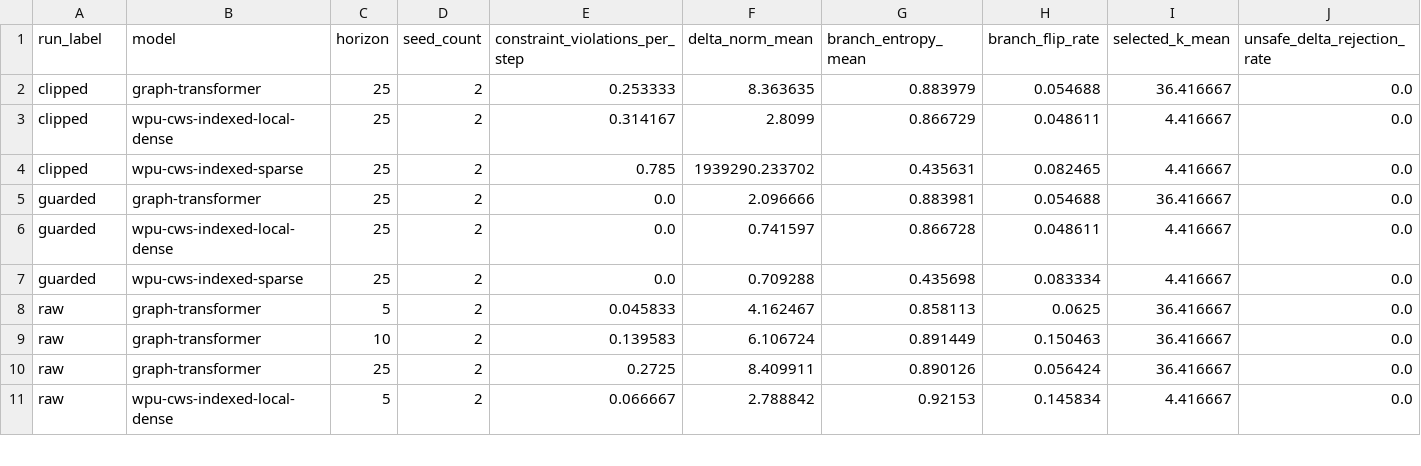
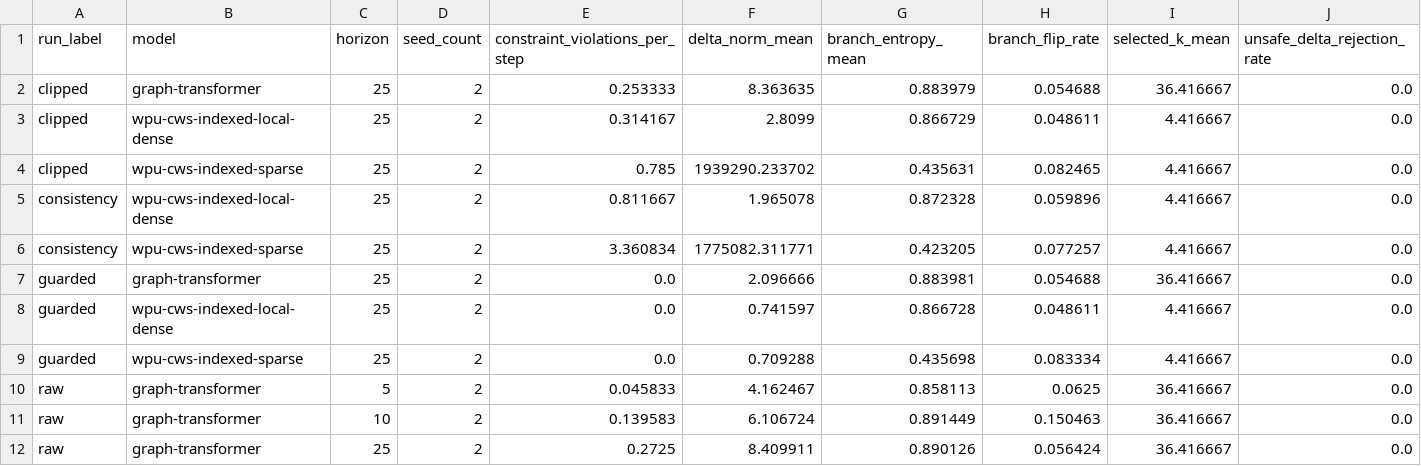
Before and after one commit to eljja/WPU, a CSV file: docs/experiments/pybullet_state_integrity_audit.csv, drawn as a sheet; only a part is shown; the shorter side is filled out with more unchanged rows; rows hold the shown columns only; the diff names each change by its address in the sheet, - before the commit and + after, or states it on an @@ line.

```diff
--- a/docs/experiments/pybullet_state_integrity_audit.csv
+++ b/docs/experiments/pybullet_state_integrity_audit.csv
+row 5: consistency | wpu-cws-indexed-local-dense | 25 | 2 | 0.811667 | 1.965078 | 0.872328 | 0.059896 | 4.416667 | 0.0
+row 6: consistency | wpu-cws-indexed-sparse | 25 | 2 | 3.360834 | 1775082.311771 | 0.423205 | 0.077257 | 4.416667 | 0.0
```
Also changed, not shown: docs/experiments/pybullet_shift_generalization.csv, docs/experiments/wpu_v2_candidate_regret_gate_summary.csv, 29 other files.
